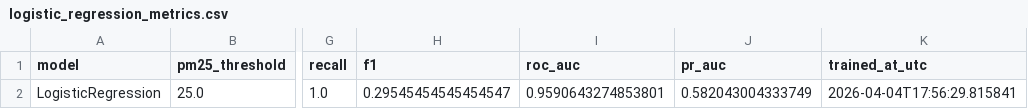
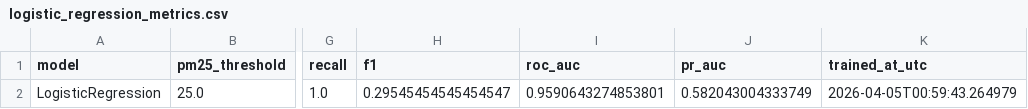
Before and after one commit to JiagengMi/engo645_2026_winter, a CSV file: processed/model_outputs/logistic_regression_metrics.csv, drawn as a sheet; only a part is shown, gaps mark what is left out; the diff names each change by its address in the sheet, - before the commit and + after, or states it on an @@ line.

```diff
--- a/processed/model_outputs/logistic_regression_metrics.csv
+++ b/processed/model_outputs/logistic_regression_metrics.csv
-K2 (trained_at_utc): 2026-04-04T17:56:29.815841
+K2 (trained_at_utc): 2026-04-05T00:59:43.264979
```
Also changed, not shown: processed/model_outputs/gradient_boosting_metrics.csv, processed/model_outputs/model_comparison.csv, 26 other files.
